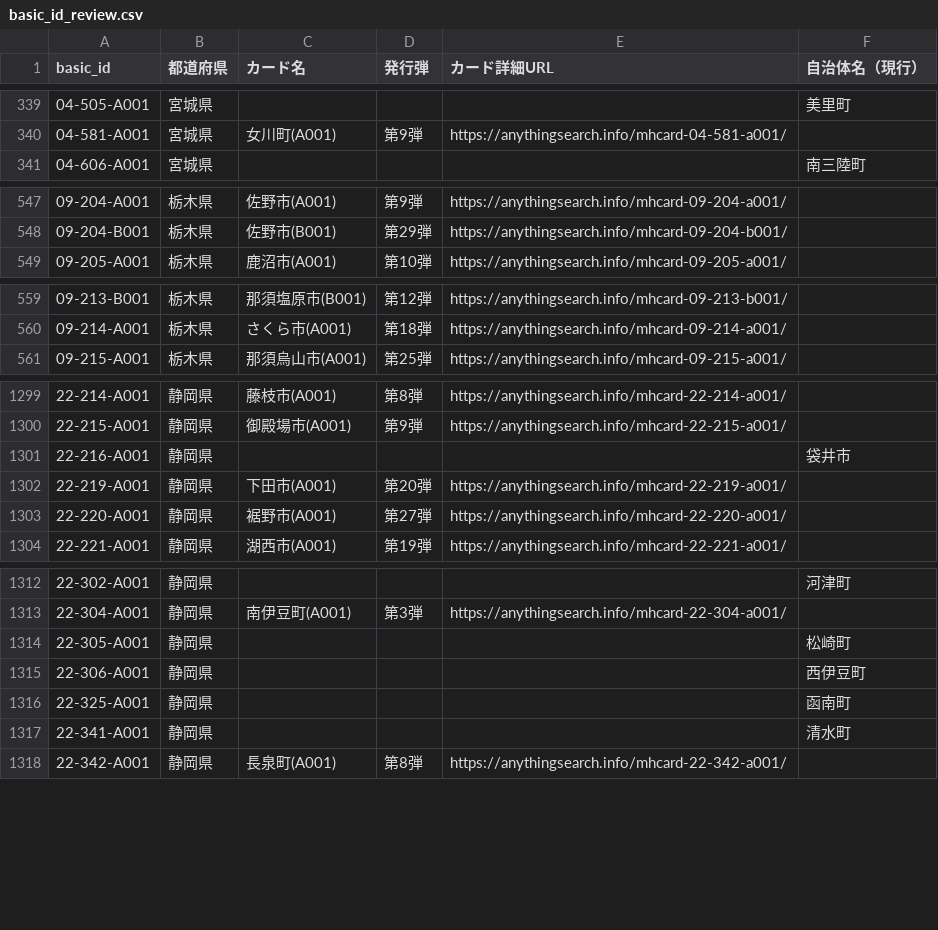
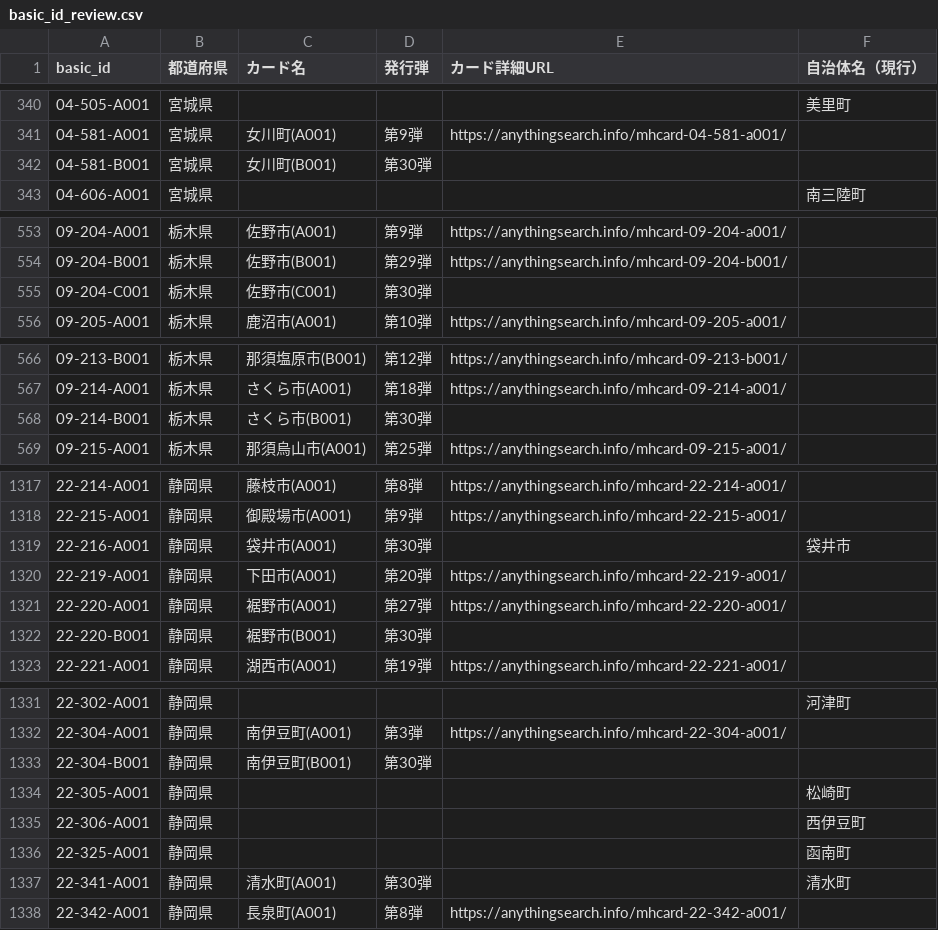
Before and after one commit to anythingsearch/manhole-card-common-ids, a CSV file: data/basic_id_review.csv, drawn as a sheet; only a part is shown, gaps mark what is left out; the diff covers the shown part only.

```diff
--- a/data/basic_id_review.csv
+++ b/data/basic_id_review.csv
@@ -340,2 +341,3 @@
 04-581-A001,宮城県,女川町(A001),第9弾,https://anythingsearch.info/mhcard-04-581-a001/,
+04-581-B001,宮城県,女川町(B001),第30弾,,
 04-606-A001,宮城県,,,,南三陸町
@@ -548,2 +554,3 @@
 09-204-B001,栃木県,佐野市(B001),第29弾,https://anythingsearch.info/mhcard-09-204-b001/,
+09-204-C001,栃木県,佐野市(C001),第30弾,,
 09-205-A001,栃木県,鹿沼市(A001),第10弾,https://anythingsearch.info/mhcard-09-205-a001/,
@@ -560,2 +567,3 @@
 09-214-A001,栃木県,さくら市(A001),第18弾,https://anythingsearch.info/mhcard-09-214-a001/,
+09-214-B001,栃木県,さくら市(B001),第30弾,,
 09-215-A001,栃木県,那須烏山市(A001),第25弾,https://anythingsearch.info/mhcard-09-215-a001/,
@@ -1300,5 +1318,6 @@
 22-215-A001,静岡県,御殿場市(A001),第9弾,https://anythingsearch.info/mhcard-22-215-a001/,
-22-216-A001,静岡県,,,,袋井市
+22-216-A001,静岡県,袋井市(A001),第30弾,,袋井市
 22-219-A001,静岡県,下田市(A001),第20弾,https://anythingsearch.info/mhcard-22-219-a001/,
 22-220-A001,静岡県,裾野市(A001),第27弾,https://anythingsearch.info/mhcard-22-220-a001/,
+22-220-B001,静岡県,裾野市(B001),第30弾,,
 22-221-A001,静岡県,湖西市(A001),第19弾,https://anythingsearch.info/mhcard-22-221-a001/,
@@ -1313,2 +1332,3 @@
 22-304-A001,静岡県,南伊豆町(A001),第3弾,https://anythingsearch.info/mhcard-22-304-a001/,
+22-304-B001,静岡県,南伊豆町(B001),第30弾,,
 22-305-A001,静岡県,,,,松崎町
@@ -1316,3 +1336,3 @@
 22-325-A001,静岡県,,,,函南町
-22-341-A001,静岡県,,,,清水町
+22-341-A001,静岡県,清水町(A001),第30弾,,清水町
 22-342-A001,静岡県,長泉町(A001),第8弾,https://anythingsearch.info/mhcard-22-342-a001/,
```
Also changed, not shown: 27 added rows and 34 edited cells elsewhere in this file, data/basic_ids.csv, data/card_reference.csv, 6 other files.
